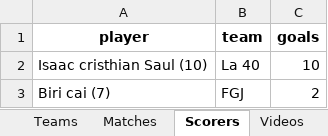
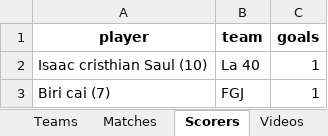
Before and after one commit to msater-ling/Fe-y-Alegria, an Excel workbook: data/liga.xlsx, sheet Scorers, drawn as a sheet; values as stored, in another font and other column widths than the file's, no borders; the diff names each change by its address in the sheet, - before the commit and + after, or states it on an @@ line.

```diff
--- a/data/liga.xlsx (sheet Scorers)
+++ b/data/liga.xlsx (sheet Scorers)
-C2 (goals): 10
+C2 (goals): 1
-C3 (goals): 2
+C3 (goals): 1
```
Also changed, not shown: sheet Matches.
